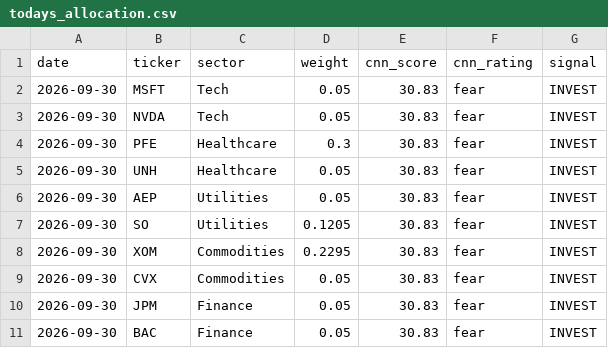
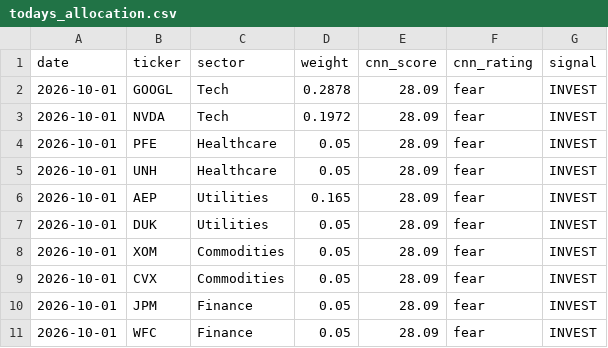
Before and after one commit to JAIDEEP-TRIP/portfolio-optimization, a CSV file: outputs/todays_allocation.csv, drawn as a sheet.

```diff
--- a/outputs/todays_allocation.csv
+++ b/outputs/todays_allocation.csv
@@ -1,11 +1,11 @@
 date,ticker,sector,weight,cnn_score,cnn_rating,signal
-2026-09-30,MSFT,Tech,0.05,30.83,fear,INVEST
-2026-09-30,NVDA,Tech,0.05,30.83,fear,INVEST
-2026-09-30,PFE,Healthcare,0.3,30.83,fear,INVEST
-2026-09-30,UNH,Healthcare,0.05,30.83,fear,INVEST
-2026-09-30,AEP,Utilities,0.05,30.83,fear,INVEST
-2026-09-30,SO,Utilities,0.1205,30.83,fear,INVEST
-2026-09-30,XOM,Commodities,0.2295,30.83,fear,INVEST
-2026-09-30,CVX,Commodities,0.05,30.83,fear,INVEST
-2026-09-30,JPM,Finance,0.05,30.83,fear,INVEST
-2026-09-30,BAC,Finance,0.05,30.83,fear,INVEST
+2026-10-01,GOOGL,Tech,0.2878,28.09,fear,INVEST
+2026-10-01,NVDA,Tech,0.1972,28.09,fear,INVEST
+2026-10-01,PFE,Healthcare,0.05,28.09,fear,INVEST
+2026-10-01,UNH,Healthcare,0.05,28.09,fear,INVEST
+2026-10-01,AEP,Utilities,0.165,28.09,fear,INVEST
+2026-10-01,DUK,Utilities,0.05,28.09,fear,INVEST
+2026-10-01,XOM,Commodities,0.05,28.09,fear,INVEST
+2026-10-01,CVX,Commodities,0.05,28.09,fear,INVEST
+2026-10-01,JPM,Finance,0.05,28.09,fear,INVEST
+2026-10-01,WFC,Finance,0.05,28.09,fear,INVEST
```
Also changed, not shown: outputs/portfolio_values.csv, outputs/summary.csv, 5 other files.
